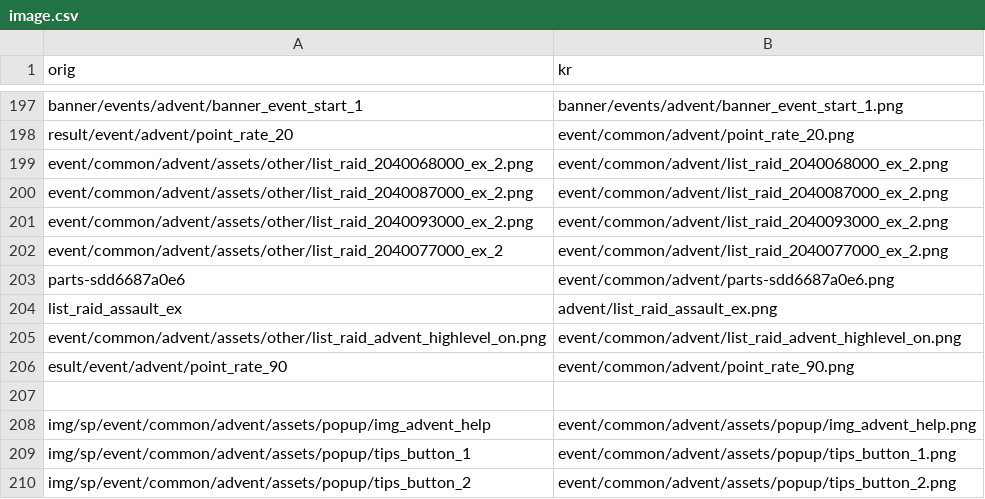
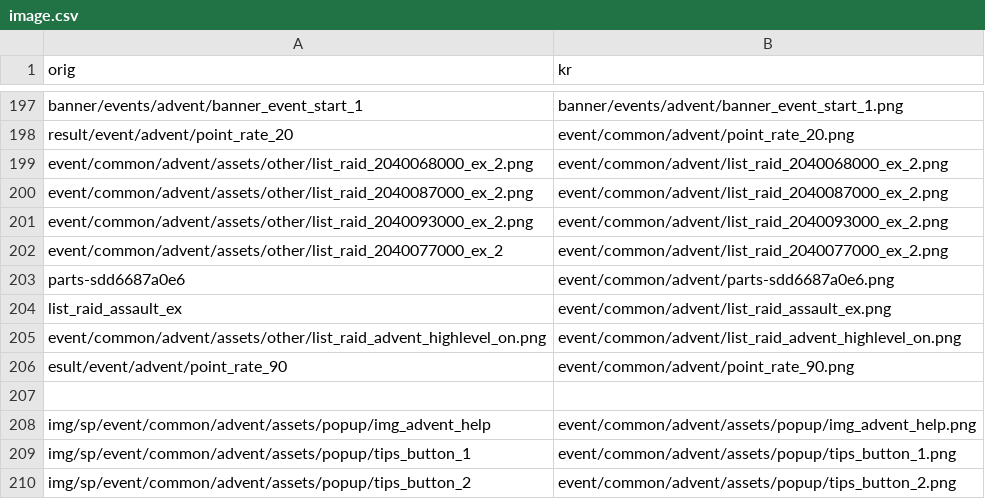
Before and after one commit to gbfkor/gbfkor.github.io, a CSV file: _data/image.csv, drawn as a sheet; only a part is shown, gaps mark what is left out.

Commit message:
2021-09-07 GMT15:08:29

```diff
--- a/_data/image.csv
+++ b/_data/image.csv
@@ -203,3 +203,3 @@ event/common/advent/assets/other/list_raid_2040077000_ex_2,event/common/advent/l
 parts-sdd6687a0e6,event/common/advent/parts-sdd6687a0e6.png
-list_raid_assault_ex,advent/list_raid_assault_ex.png
+list_raid_assault_ex,event/common/advent/list_raid_assault_ex.png
 event/common/advent/assets/other/list_raid_advent_highlevel_on.png,event/common/advent/list_raid_advent_highlevel_on.png
```
